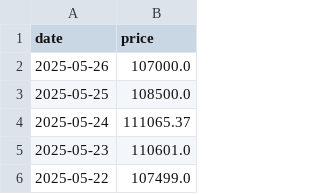
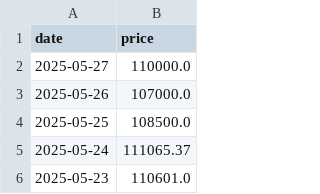
Before and after one commit to vladtara/cryptocurrency-board, a CSV file: data/btc-usd.csv, drawn as a sheet; only a part is shown; the shorter side is filled out with more unchanged rows.

```diff
--- a/data/btc-usd.csv
+++ b/data/btc-usd.csv
@@ -1,2 +1,3 @@
 date,price
+2025-05-27,110000.0
 2025-05-26,107000.0
```
Also changed, not shown: data/eth-usd.csv, 3 other files.
